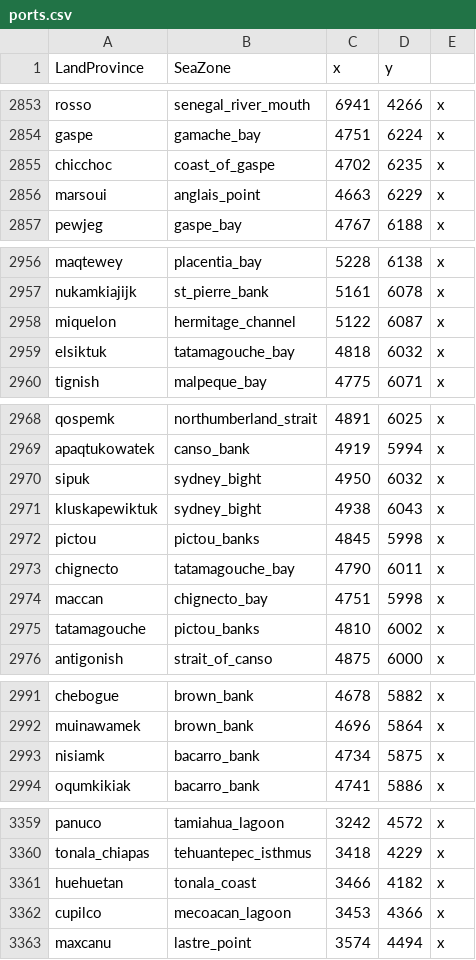
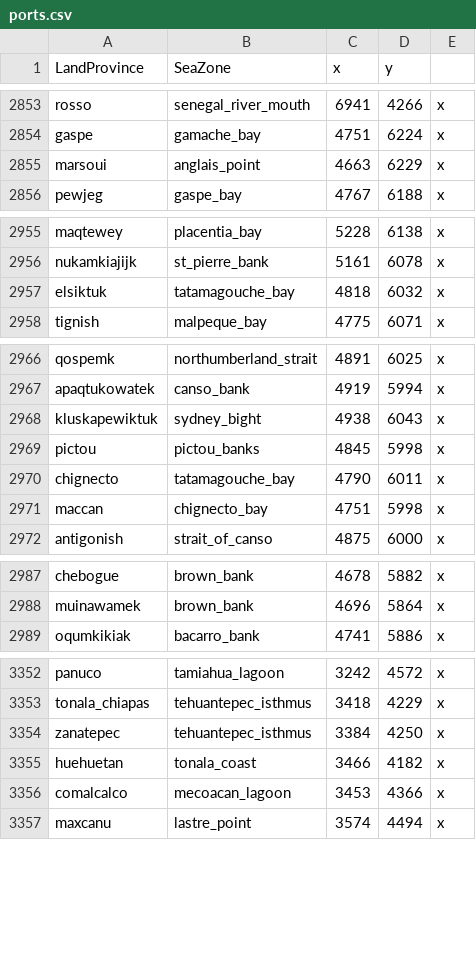
Before and after one commit to LinkLuver/Project-Alexander, a CSV file: in_game/map_data/ports.csv, drawn as a sheet; only a part is shown, gaps mark what is left out; the diff covers the shown part only.

Commit message:
new provinces for western mayan, olman and zoque areas

```diff
--- a/in_game/map_data/ports.csv
+++ b/in_game/map_data/ports.csv
@@ -2854,3 +2854,2 @@ rosso;senegal_river_mouth;6941;4266;x
 gaspe;gamache_bay;4751;6224;x
-chicchoc;coast_of_gaspe;4702;6235;x
 marsoui;anglais_point;4663;6229;x
@@ -2957,3 +2956,2 @@ maqtewey;placentia_bay;5228;6138;x
 nukamkiajijk;st_pierre_bank;5161;6078;x
-miquelon;hermitage_channel;5122;6087;x
 elsiktuk;tatamagouche_bay;4818;6032;x
@@ -2969,3 +2967,2 @@ qospemk;northumberland_strait;4891;6025;x
 apaqtukowatek;canso_bank;4919;5994;x
-sipuk;sydney_bight;4950;6032;x
 kluskapewiktuk;sydney_bight;4938;6043;x
@@ -2974,3 +2971,2 @@ chignecto;tatamagouche_bay;4790;6011;x
 maccan;chignecto_bay;4751;5998;x
-tatamagouche;pictou_banks;4810;6002;x
 antigonish;strait_of_canso;4875;6000;x
@@ -2992,3 +2988,2 @@ chebogue;brown_bank;4678;5882;x
 muinawamek;brown_bank;4696;5864;x
-nisiamk;bacarro_bank;4734;5875;x
 oqumkikiak;bacarro_bank;4741;5886;x
@@ -3360,4 +3353,5 @@ panuco;tamiahua_lagoon;3242;4572;x
 tonala_chiapas;tehuantepec_isthmus;3418;4229;x
+zanatepec;tehuantepec_isthmus;3384;4250;x
 huehuetan;tonala_coast;3466;4182;x
-cupilco;mecoacan_lagoon;3453;4366;x
+comalcalco;mecoacan_lagoon;3453;4366;x
 maxcanu;lastre_point;3574;4494;x
```
Also changed, not shown: 2 removed rows and 1 edited cell elsewhere in this file, in_game/map_data/adjacencies.csv, 5 other files.
